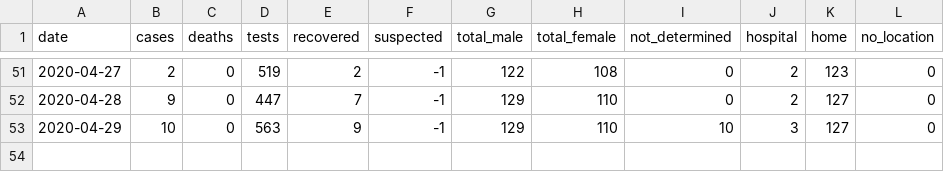
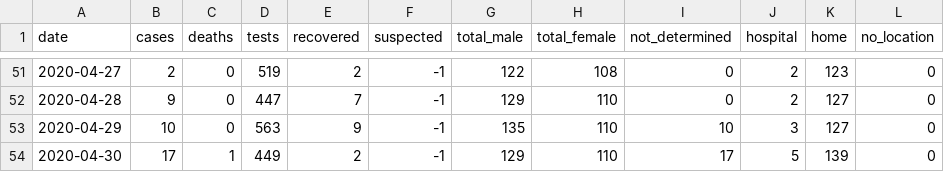
Before and after one commit to torresmateo/covidpy-rest, a CSV file: data/covidpy.csv, drawn as a sheet; only a part is shown, gaps mark what is left out.

Commit message:
update data

```diff
--- a/data/covidpy.csv
+++ b/data/covidpy.csv
@@ -52,2 +52,3 @@ date,cases,deaths,tests,recovered,suspected,total_male,total_female,not_determin
 2020-04-28, 9,0,447,7,-1,129,110, 0, 2,127, 0
-2020-04-29,10,0,563,9,-1,129,110,10, 3,127, 0
+2020-04-29,10,0,563,9,-1,135,110,10, 3,127, 0
+2020-04-30,17,1,449,2,-1,129,110,17, 5,139, 0
```
